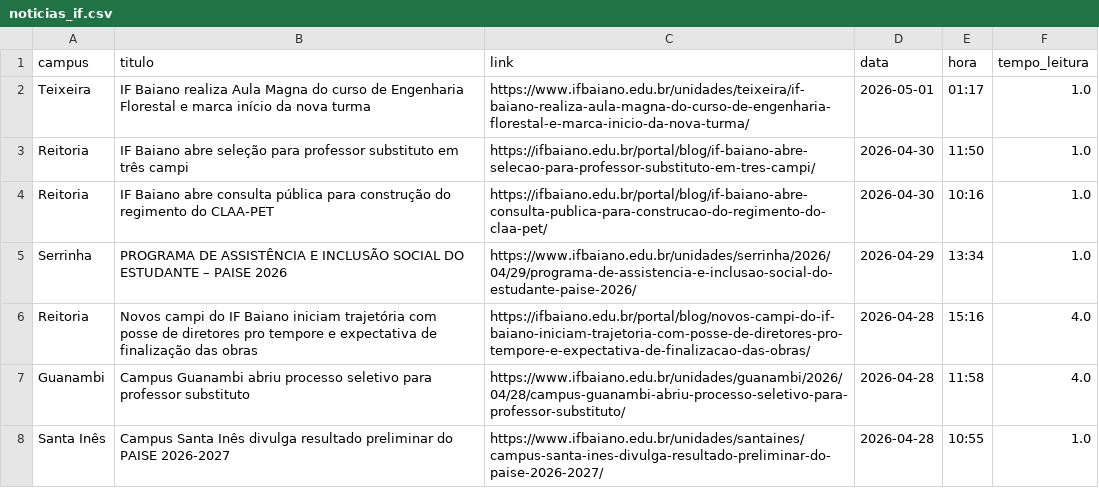
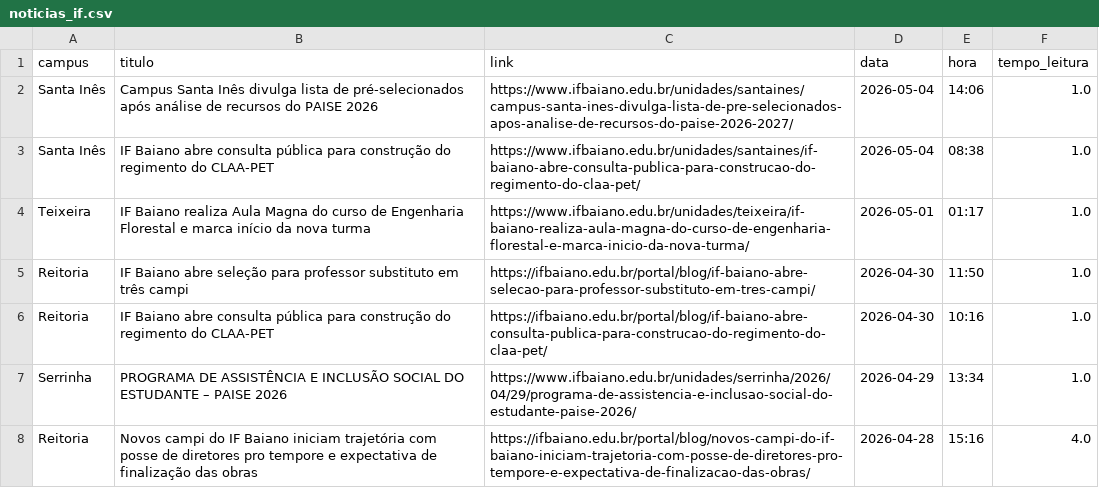
Before and after one commit to ascomifbaiano/painel-dicom, a CSV file: data/noticias_if.csv, drawn as a sheet; only a part is shown; the shorter side is filled out with more unchanged rows.

Commit message:
⚙️ Sincronização Automática (Painel v1.14.0)

```diff
--- a/data/noticias_if.csv
+++ b/data/noticias_if.csv
@@ -1,2 +1,4 @@
 campus,titulo,link,data,hora,tempo_leitura
+Santa Inês,Campus Santa Inês divulga lista de pré-selecionados após análise de recursos do PAISE 2026,https://www.ifbaiano.edu.br/unidades/santaines/campus-santa-ines-divulga-lista-de-pre-selecionados-apos-analise-de-recursos-do-paise-2026-2027/,2026-05-04,14:06,1.0
+Santa Inês,IF Baiano abre consulta pública para construção do regimento do CLAA-PET,https://www.ifbaiano.edu.br/unidades/santaines/if-baiano-abre-consulta-publica-para-construcao-do-regimento-do-claa-pet/,2026-05-04,08:38,1.0
 Teixeira,IF Baiano realiza Aula Magna do curso de Engenharia Florestal e marca início da nova turma,https://www.ifbaiano.edu.br/unidades/teixeira/if-baiano-realiza-aula-magna-do-curso-de-engenharia-florestal-e-marca-inicio-da-nova-turma/,2026-05-01,01:17,1.0
```
